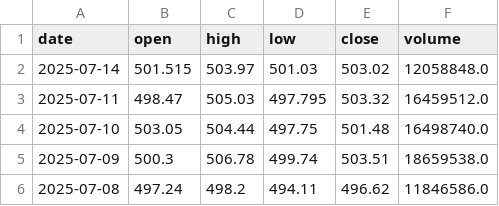
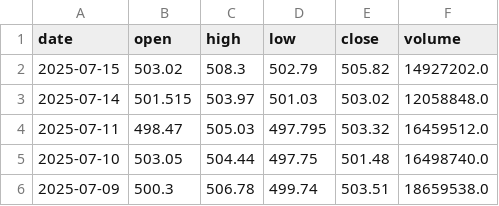
Before and after one commit to Chijex5/predictive-dashboard, a CSV file: data/raw/MSFT_daily.csv, drawn as a sheet; only a part is shown; the shorter side is filled out with more unchanged rows; the diff names each change by its address in the sheet, - before the commit and + after, or states it on an @@ line.

```diff
--- a/data/raw/MSFT_daily.csv
+++ b/data/raw/MSFT_daily.csv
+row 2: 2025-07-15 | 503.02 | 508.3 | 502.79 | 505.82 | 14927202.0
```
Also changed, not shown: data/raw/AAPL_daily.csv, data/raw/GOOGL_daily.csv, 1 other file.
